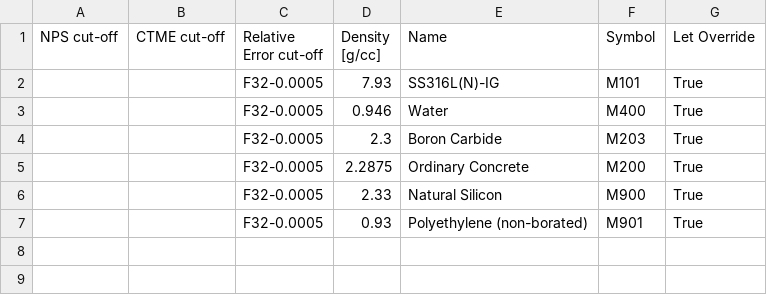
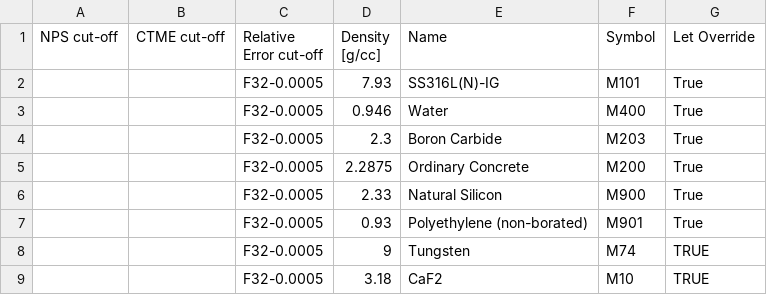
Before and after one commit to JADE-V-V/JADE, a CSV file: jade/default_settings/Benchmarks_Configuration/Sphere/MaterialsSettings.csv, drawn as a sheet.

Commit message:
restore additional materials

```diff
--- a/jade/default_settings/Benchmarks_Configuration/Sphere/MaterialsSettings.csv
+++ b/jade/default_settings/Benchmarks_Configuration/Sphere/MaterialsSettings.csv
@@ -7 +7,3 @@ NPS cut-off,CTME cut-off,Relative Error cut-off,Density [g/cc],Name,Symbol,Let O
 ,,F32-0.0005,0.93,Polyethylene (non-borated),M901,True
+,,F32-0.0005,9,Tungsten,M74,TRUE
+,,F32-0.0005,3.18,CaF2,M10,TRUE
```
Also changed, not shown: jade/default_settings/Benchmarks_Configuration/SphereSDDR/MaterialsSettings.csv.
